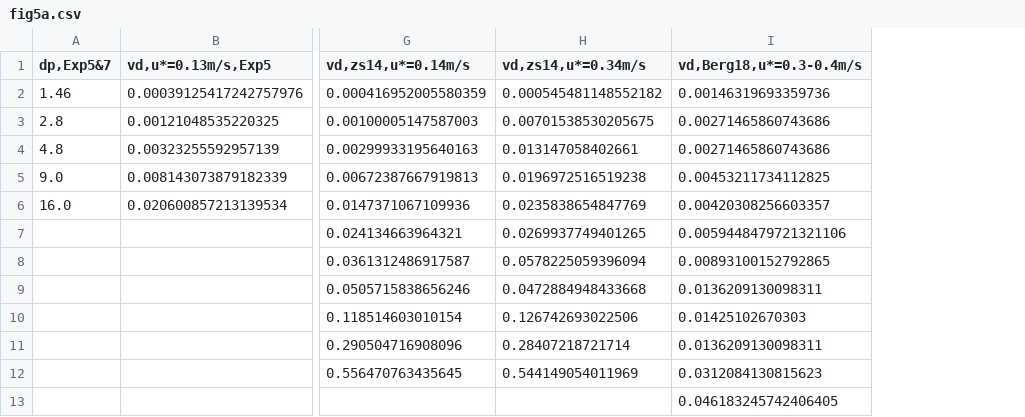
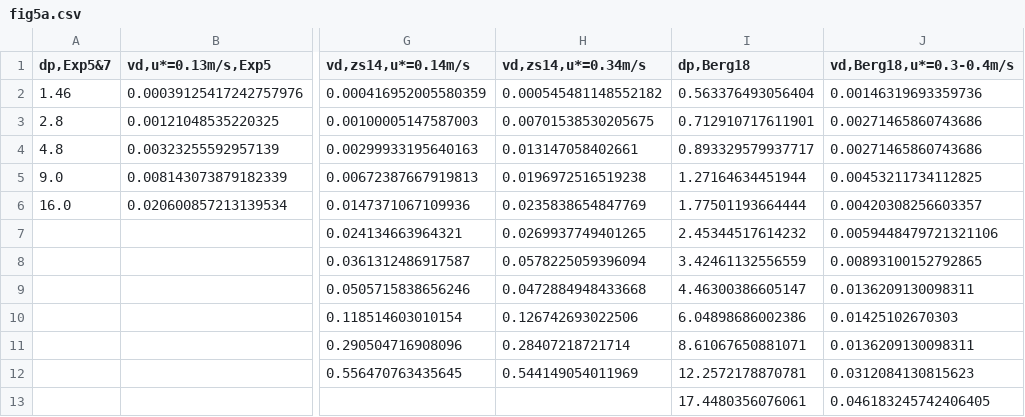
Before and after one commit to YinXin1990/WRF-LES-DustDeposition, a CSV file: data/fig5a.csv, drawn as a sheet; only a part is shown, gaps mark what is left out; the diff names each change by its address in the sheet, - before the commit and + after, or states it on an @@ line.

Commit message:
Add files via upload

```diff
--- a/data/fig5a.csv
+++ b/data/fig5a.csv
+column I (dp,Berg18), rows 2-13: 0.563376493056404 | 0.712910717611901 | 0.893329579937717 | 1.27164634451944 | 1.77501193664444 | 2.45344517614232 | 3.42461132556559 | 4.46300386605147 | 6.04898686002386 | 8.61067650881071 | 12.2572178870781 | 17.4480356076061
```
